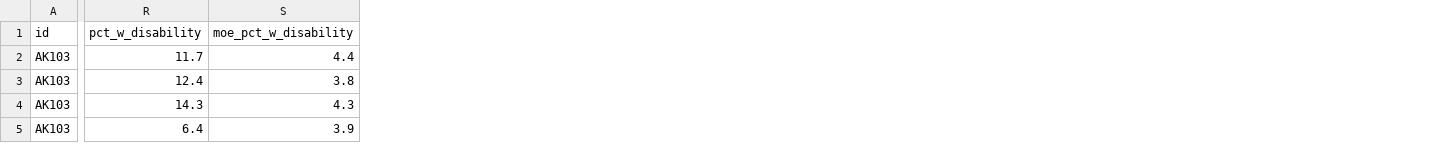
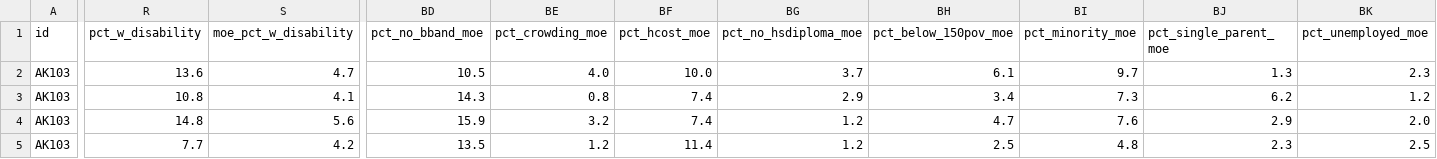
Before and after one commit to ua-snap/epa-justice, a CSV file: qc/unaggregated_results.csv, drawn as a sheet; only a part is shown, gaps mark what is left out; the diff covers the shown part only; the diff names each change by its address in the sheet, - before the commit and + after, or states it on an @@ line.

Commit message:
Update ACS to 2023, and compute all CI values (#23)

```diff
--- a/qc/unaggregated_results.csv
+++ b/qc/unaggregated_results.csv
+column BD (pct_no_bband_moe), rows 2-5: 10.5 | 14.3 | 15.9 | 13.5
+column BE (pct_crowding_moe), rows 2-5: 4.0 | 0.8 | 3.2 | 1.2
+column BF (pct_hcost_moe), rows 2-5: 10.0 | 7.4 | 7.4 | 11.4
+column BG (pct_no_hsdiploma_moe), rows 2-5: 3.7 | 2.9 | 1.2 | 1.2
+column BH (pct_below_150pov_moe), rows 2-5: 6.1 | 3.4 | 4.7 | 2.5
+column BI (pct_minority_moe), rows 2-5: 9.7 | 7.3 | 7.6 | 4.8
+column BJ (pct_single_parent_moe), rows 2-5: 1.3 | 6.2 | 2.9 | 2.3
+column BK (pct_unemployed_moe), rows 2-5: 2.3 | 1.2 | 2.0 | 2.5
-R2 (pct_w_disability): 11.7
+R2 (pct_w_disability): 13.6
-S2 (moe_pct_w_disability): 4.4
+S2 (moe_pct_w_disability): 4.7
-R3 (pct_w_disability): 12.4
+R3 (pct_w_disability): 10.8
-S3 (moe_pct_w_disability): 3.8
+S3 (moe_pct_w_disability): 4.1
-R4 (pct_w_disability): 14.3
+R4 (pct_w_disability): 14.8
-S4 (moe_pct_w_disability): 4.3
+S4 (moe_pct_w_disability): 5.6
-R5 (pct_w_disability): 6.4
+R5 (pct_w_disability): 7.7
-S5 (moe_pct_w_disability): 3.9
+S5 (moe_pct_w_disability): 4.2
```
Also changed, not shown: 33 edited cells elsewhere in this file, qc/aggregated_results.csv, 7 other files.
